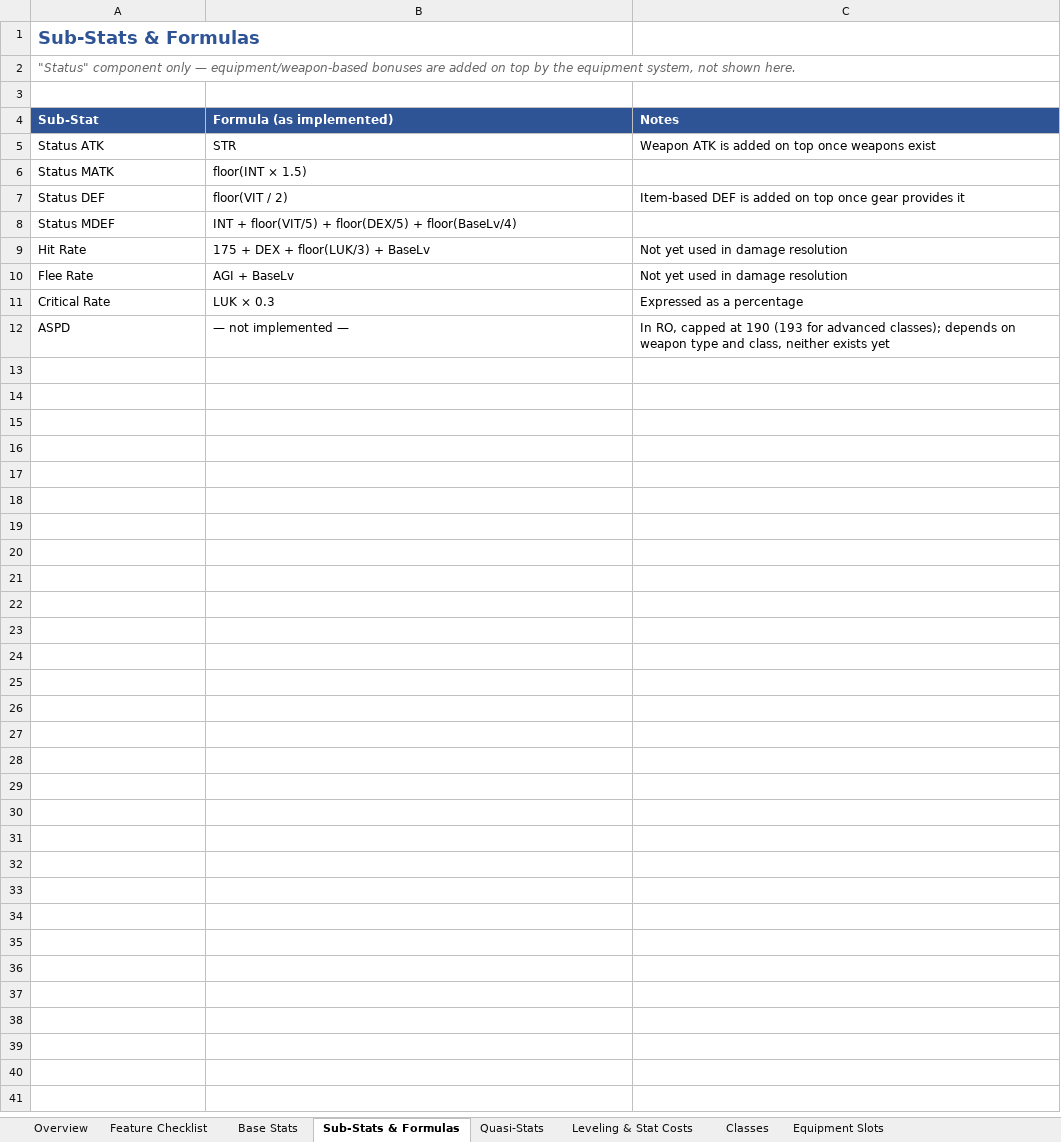
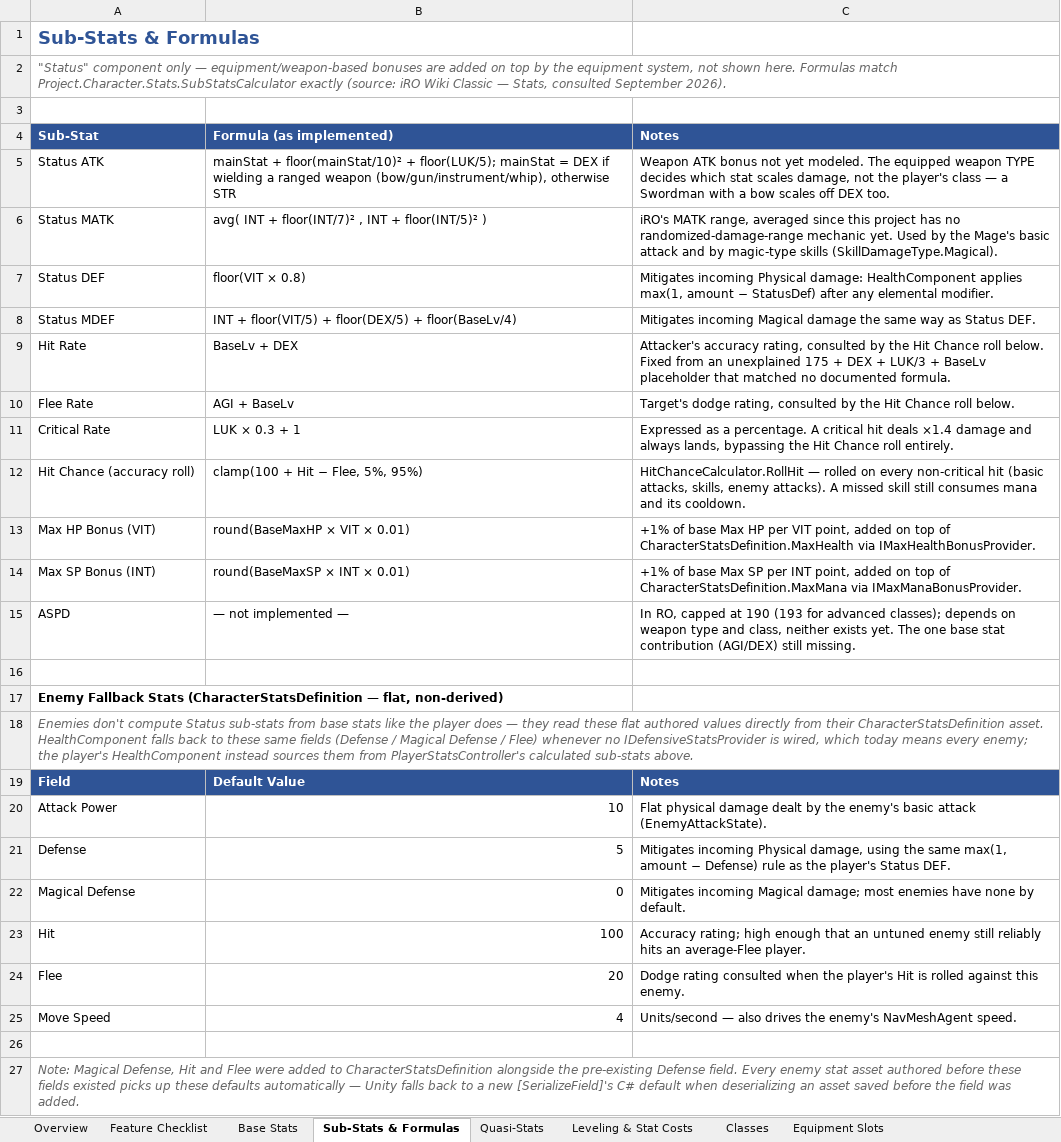
Before and after one commit to MayorinBR/mmorpg, an Excel workbook: Documents/MMO_Project_Design_Data_Tracker.xlsx, sheet Sub-Stats & Formulas, drawn as a sheet; values as stored, in another font and other column widths than the file's, no borders; addresses are those after the commit; the diff names each change by its address in the sheet, - before the commit and + after, or states it on an @@ line.

Commit message:
Add dodge feedback for missed attacks Fix missing enemy damage numbers and aggro indicator Add critical hit damage feedback

```diff
--- a/Documents/MMO_Project_Design_Data_Tracker.xlsx (sheet Sub-Stats & Formulas)
+++ b/Documents/MMO_Project_Design_Data_Tracker.xlsx (sheet Sub-Stats & Formulas)
-A2: …shown here.
+A2: …shown here. Formulas match Project.Character.Stats.SubStatsCalculator exactly (source: iRO Wiki Classic — Stats, consulted September 2026).
-B5: STR
+B5: mainStat + floor(mainStat/10)² + floor(LUK/5); mainStat = DEX if wielding a ranged weapon (bow/gun/instrument/whip), otherwise STR
-C5: Weapon ATK is added on top once weapons exist
+C5: Weapon ATK bonus not yet modeled. The equipped weapon TYPE decides which stat scales damage, not the player's class — a Swordman with a bow scales off DEX too.
-B6: floor(INT × 1.5)
+B6: avg( INT + floor(INT/7)² , INT + floor(INT/5)² )
-C6: (empty)
+C6: iRO's MATK range, averaged since this project has no randomized-damage-range mechanic yet. Used by the Mage's basic attack and by magic-type skills (SkillDamageType.Magical).
-B7: floor(VIT / 2)
+B7: floor(VIT × 0.8)
-C7: Item-based DEF is added on top once gear provides it
+C7: Mitigates incoming Physical damage: HealthComponent applies max(1, amount − StatusDef) after any elemental modifier.
-C8: (empty)
+C8: Mitigates incoming Magical damage the same way as Status DEF.
-B9: 175 + DEX + floor(LUK/3) + BaseLv
+B9: BaseLv + DEX
-C9: Not yet used in damage resolution
+C9: Attacker's accuracy rating, consulted by the Hit Chance roll below. Fixed from an unexplained 175 + DEX + LUK/3 + BaseLv placeholder that matched no documented formula.
-C10: Not yet used in damage resolution
+C10: Target's dodge rating, consulted by the Hit Chance roll below.
-B11: LUK × 0.3
+B11: LUK × 0.3 + 1
-C11: …as a percentage
+C11: …as a percentage. A critical hit deals ×1.4 damage and always lands, bypassing the Hit Chance roll entirely.
+row 12: Hit Chance (accuracy roll) | clamp(100 + Hit − Flee, 5%, 95%) | HitChanceCalculator.RollHit — rolled on every non-critical hit (basic attacks, skills, enemy attacks). A missed skill still consumes mana and its cooldown.
+row 13: Max HP Bonus (VIT) | round(BaseMaxHP × VIT × 0.01) | +1% of base Max HP per VIT point, added on top of CharacterStatsDefinition.MaxHealth via IMaxHealthBonusProvider.
+row 14: Max SP Bonus (INT) | round(BaseMaxSP × INT × 0.01) | +1% of base Max SP per INT point, added on top of CharacterStatsDefinition.MaxMana via IMaxManaBonusProvider.
-C15: …neither exists yet
+C15: …neither exists yet. The one base stat contribution (AGI/DEX) still missing.
+row 16: (empty)
+row 17: Enemy Fallback Stats (CharacterStatsDefinition — flat, non-derived)
+row 18: Enemies don't compute Status sub-stats from base stats like the player does — they read these flat authored values directly from their CharacterStatsDefinition asset. HealthComponent falls back to these same fields (Defense / Magical Defense / Flee) whenever no IDefensiveStatsProvider is wired, which today means every enemy; the player's HealthComponent instead sources them from PlayerStatsController's calculated sub-stats above.
+row 19: Field | Default Value | Notes
+row 20: Attack Power | 10 | Flat physical damage dealt by the enemy's basic attack (EnemyAttackState).
+row 21: Defense | 5 | Mitigates incoming Physical damage, using the same max(1, amount − Defense) rule as the player's Status DEF.
+row 22: Magical Defense | 0 | Mitigates incoming Magical damage; most enemies have none by default.
+row 23: Hit | 100 | Accuracy rating; high enough that an untuned enemy still reliably hits an average-Flee player.
+row 24: Flee | 20 | Dodge rating consulted when the player's Hit is rolled against this enemy.
+row 25: Move Speed | 4 | Units/second — also drives the enemy's NavMeshAgent speed.
+row 26: (empty)
+row 27: Note: Magical Defense, Hit and Flee were added to CharacterStatsDefinition alongside the pre-existing Defense field. Every enemy stat asset authored before these fields existed picks up these defaults automatically — Unity falls back to a new [SerializeField]'s C# default when deserializing an asset saved before the field was added.
```
Also changed, not shown: sheet Feature Checklist, sheet Skills, sheet Roadmap, sheet Base Stats, sheet Leveling & Stat Costs, sheet Equipment Slots, 1 more sheet, 33 other files.
